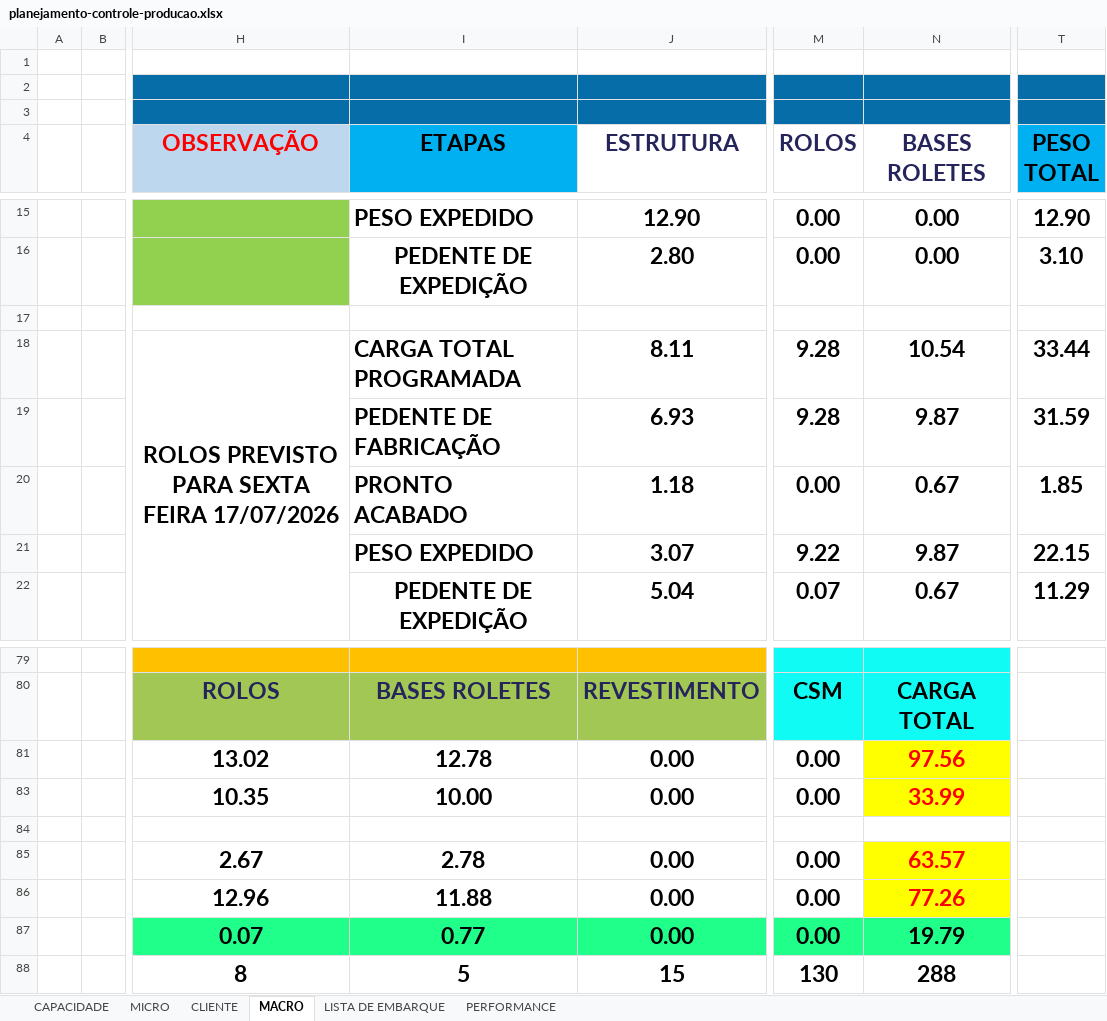
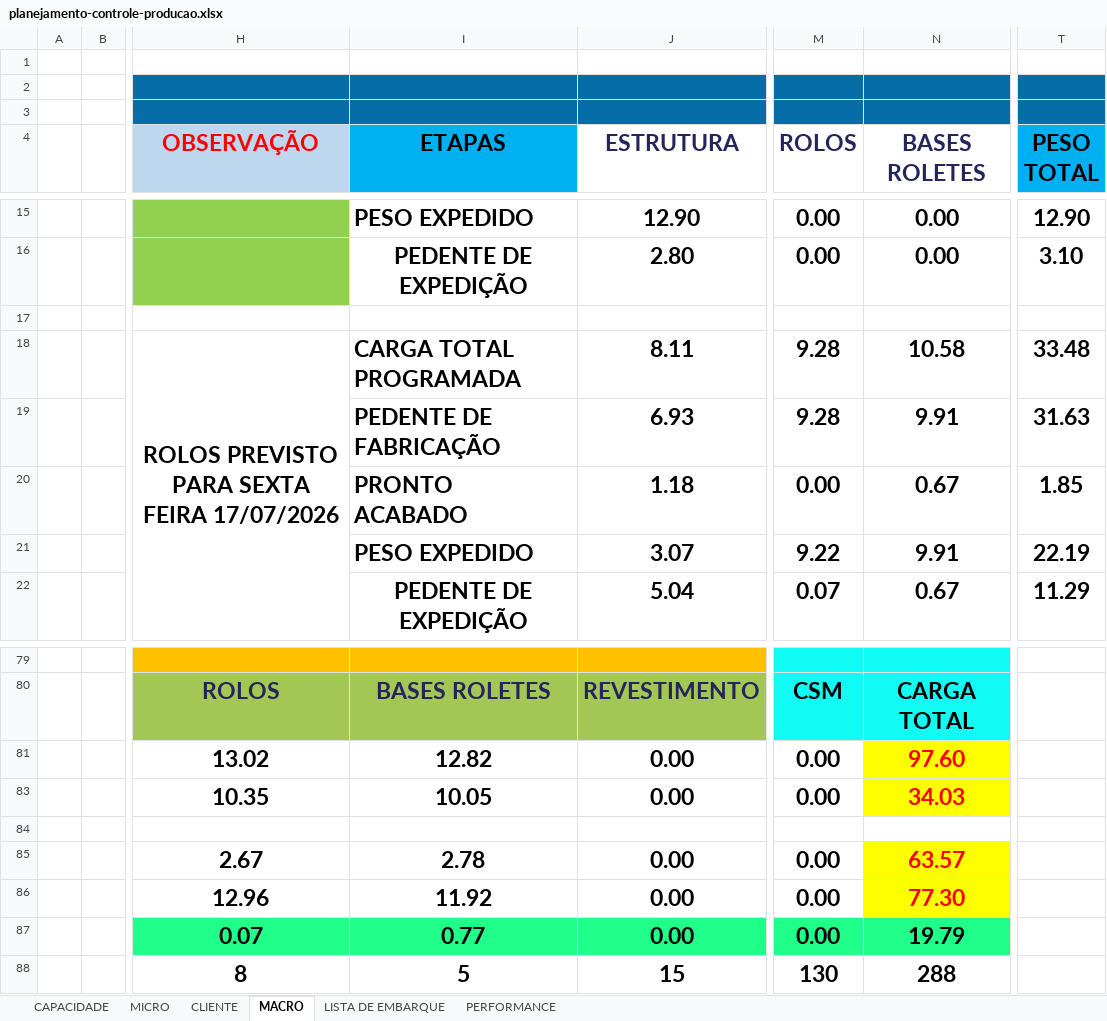
Before and after one commit to gezielseveriano-ui/Deshboardproducao, an Excel workbook: planejamento-controle-producao.xlsx, sheet MACRO, drawn as a sheet; only a part is shown, gaps mark what is left out; values as stored, in another font and other column widths than the file's, no borders; charts and pictures not drawn; the diff names each change by its address in the sheet, - before the commit and + after, or states it on an @@ line.

```diff
--- a/planejamento-controle-producao.xlsx (sheet MACRO)
+++ b/planejamento-controle-producao.xlsx (sheet MACRO)
-N18 (BASES ROLETES): 10.54
+N18 (BASES ROLETES): 10.58
-T18 (PESO TOTAL): 33.44
+T18 (PESO TOTAL): 33.48
-N19 (BASES ROLETES): 9.87
+N19 (BASES ROLETES): 9.91
-T19 (PESO TOTAL): 31.59
+T19 (PESO TOTAL): 31.63
-N21 (BASES ROLETES): 9.87
+N21 (BASES ROLETES): 9.91
-T21 (PESO TOTAL): 22.15
+T21 (PESO TOTAL): 22.19
-I81 (ETAPAS): 12.78
+I81 (ETAPAS): 12.82
-N81 (BASES ROLETES): 97.56
+N81 (BASES ROLETES): 97.60
-I83 (ETAPAS): 10.00
+I83 (ETAPAS): 10.05
-N83 (BASES ROLETES): 33.99
+N83 (BASES ROLETES): 34.03
-I86 (ETAPAS): 11.88
+I86 (ETAPAS): 11.92
-N86 (BASES ROLETES): 77.26
+N86 (BASES ROLETES): 77.30
```
Also changed, not shown: sheet MICRO, sheet PERFORMANCE, formulas that keep their value, hidden cells, charts or pictures.
